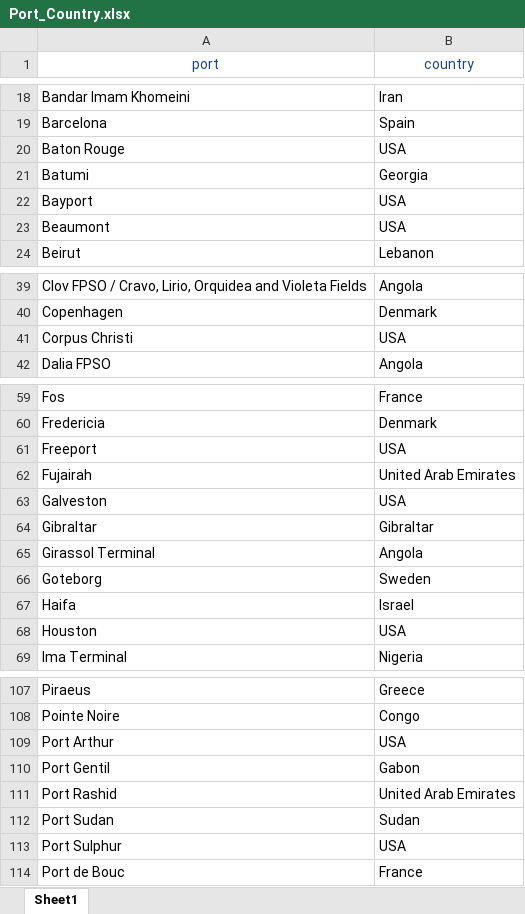
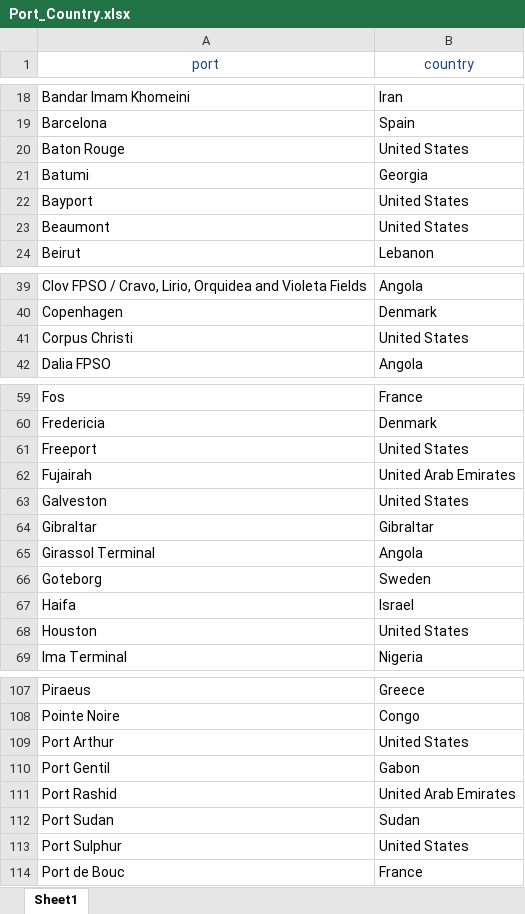
Before and after one commit to ecalivab/oil_model_app, an Excel workbook: input_data_spreadsheet/Port_Country.xlsx, sheet Sheet1, drawn as a sheet; only a part is shown, gaps mark what is left out; values as stored, in another font and other column widths than the file's, no borders; charts and pictures not drawn; the diff covers the shown part only; the diff names each change by its address in the sheet, - before the commit and + after, or states it on an @@ line.

Commit message:
change country USA to United States

```diff
--- a/input_data_spreadsheet/Port_Country.xlsx (sheet Sheet1)
+++ b/input_data_spreadsheet/Port_Country.xlsx (sheet Sheet1)
-B20 (country): USA
+B20 (country): United States
-B22:B23 (country): USA
+B22:B23 (country): United States
-B41 (country): USA
+B41 (country): United States
-B61 (country): USA
+B61 (country): United States
-B63 (country): USA
+B63 (country): United States
-B68 (country): USA
+B68 (country): United States
-B109 (country): USA
+B109 (country): United States
-B113 (country): USA
+B113 (country): United States
```
Also changed, not shown: 4 edited cells elsewhere in this sheet.
